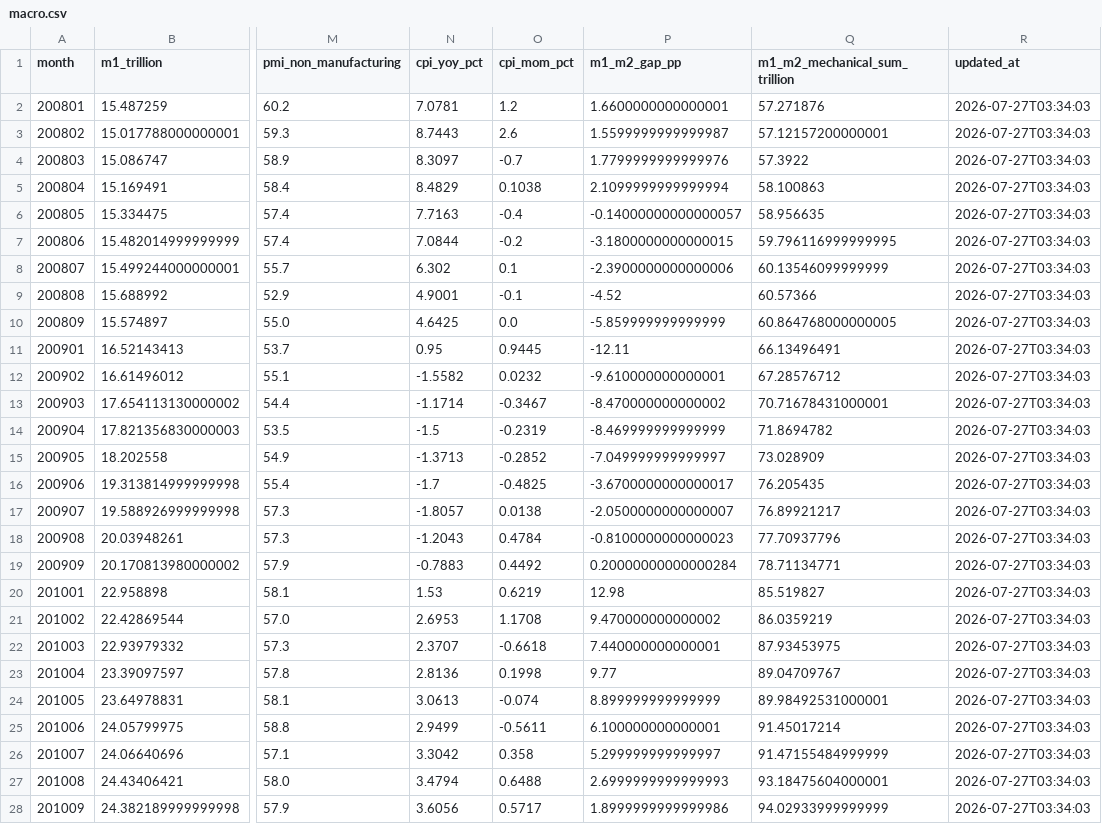
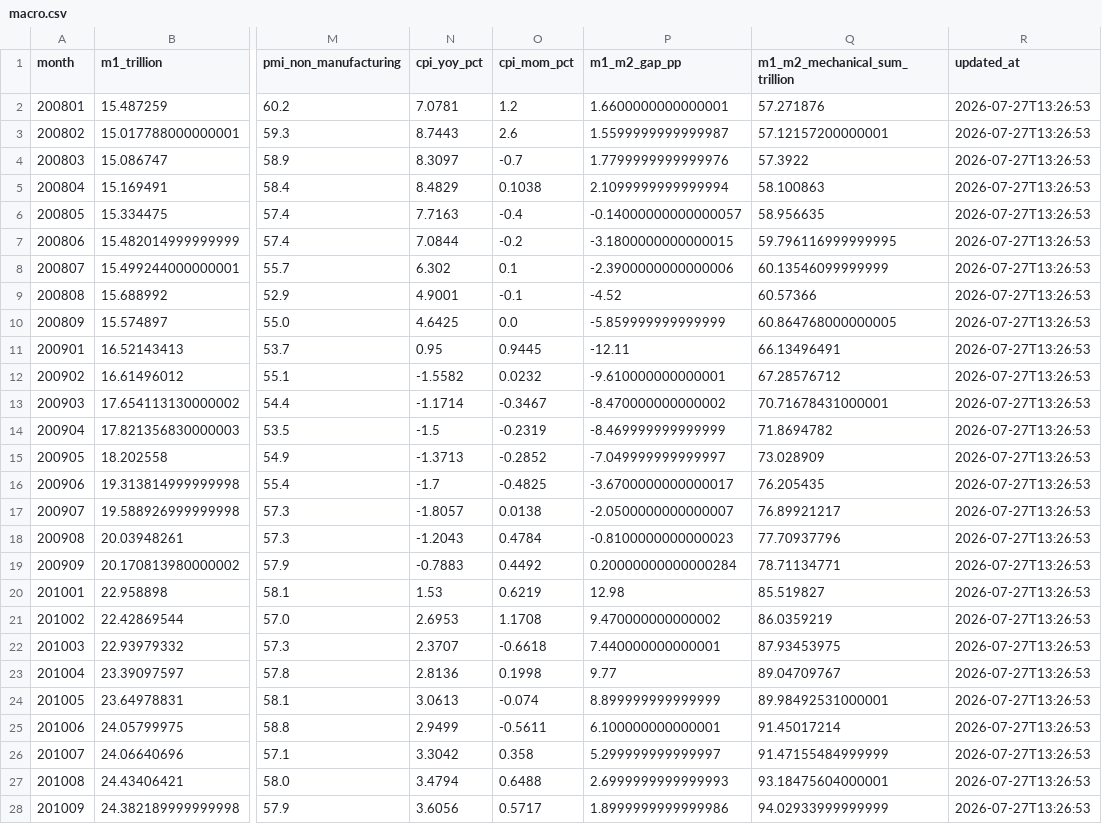
Before and after one commit to littlepeachh/macroscope-dashboard-v7, a CSV file: data/macro.csv, drawn as a sheet; only a part is shown, gaps mark what is left out; the diff covers the shown part only; the diff names each change by its address in the sheet, - before the commit and + after, or states it on an @@ line.

```diff
--- a/data/macro.csv
+++ b/data/macro.csv
-R2:R28 (updated_at): 2026-07-27T03:34:03
+R2:R28 (updated_at): 2026-07-27T13:26:53
```
Also changed, not shown: 141 edited cells elsewhere in this file, 2 other files.
